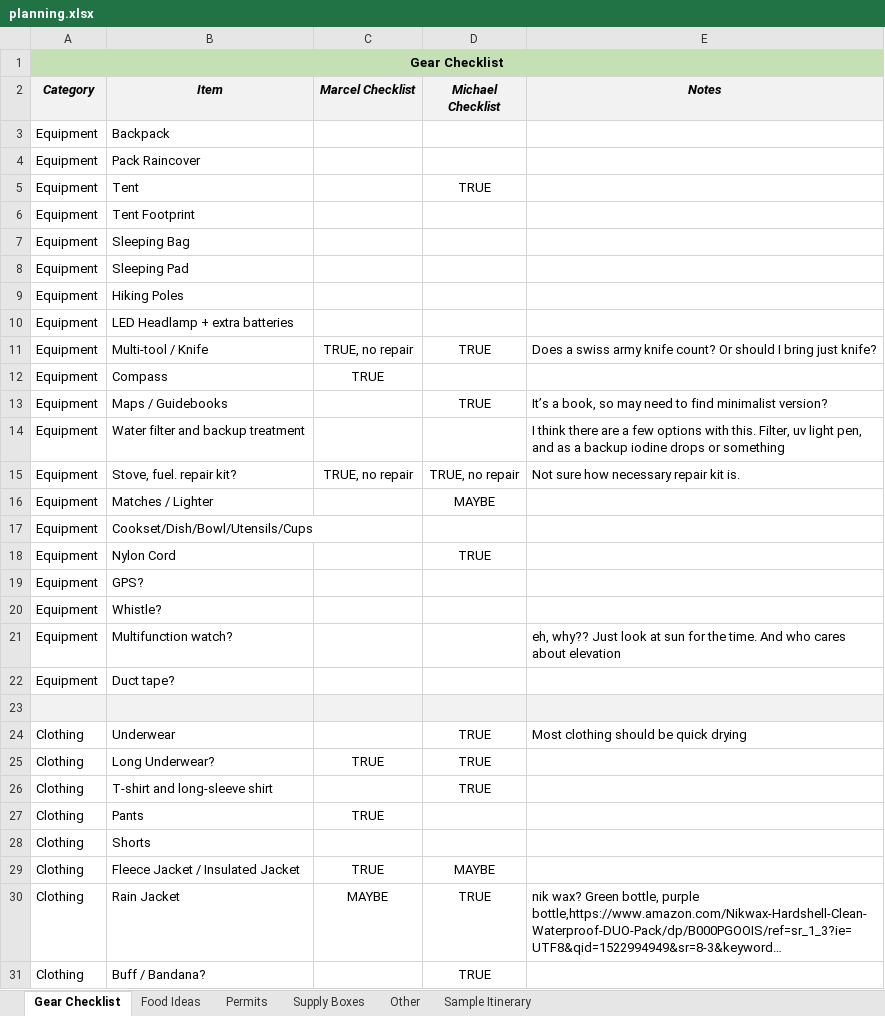
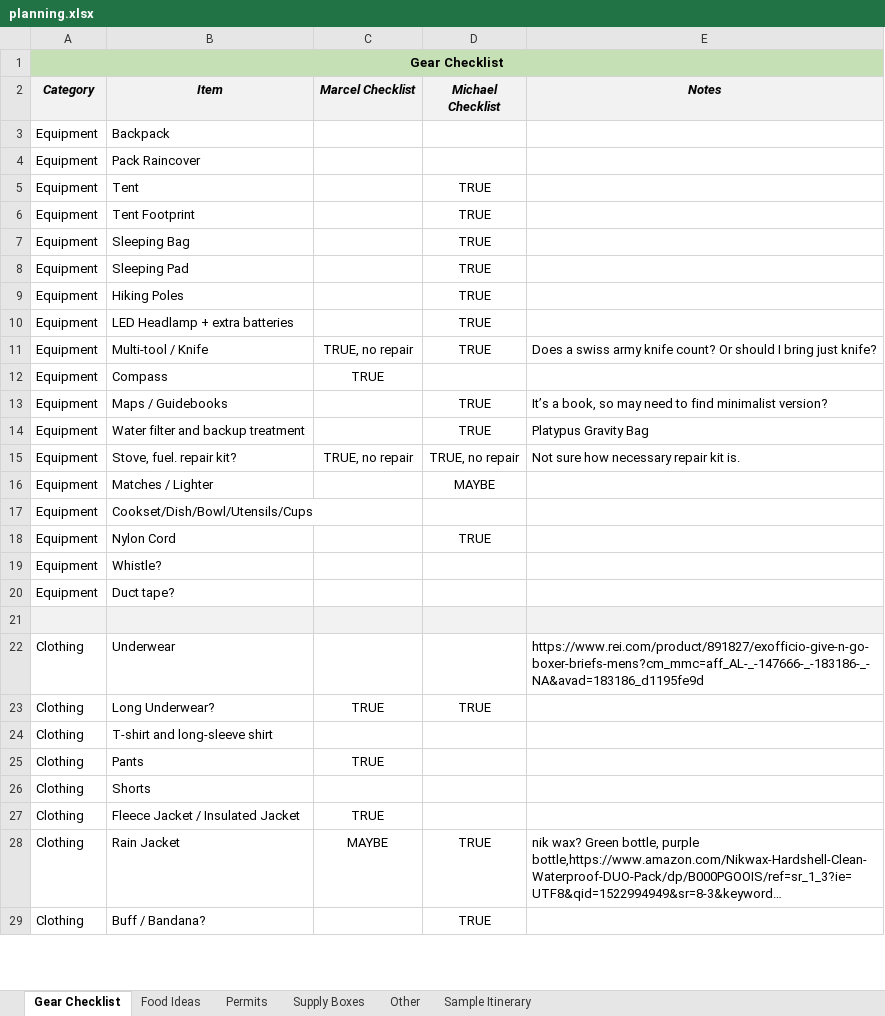
Before and after one commit to mgalbato/PCT-Washington-2018, an Excel workbook: planning.xlsx, sheet Gear Checklist, drawn as a sheet; only a part is shown; long unchanged cells end in …; values as stored, in another font and other column widths than the file's, no borders; conditional formats not drawn; removed rows and columns are numbered as before the commit, all else as after; the diff covers the shown part only; the diff names each change by its address in the sheet, - before the commit and + after, or states it on an @@ line.

```diff
--- a/planning.xlsx (sheet Gear Checklist)
+++ b/planning.xlsx (sheet Gear Checklist)
-D6:D10 (Michael Checklist): (empty)
+D6:D10 (Michael Checklist): TRUE
-D14 (Michael Checklist): (empty)
+D14 (Michael Checklist): TRUE
-E14 (Notes): I think there are a few options with this. Filter, uv light pen, and as a backup iodine drops or something
+E14 (Notes): Platypus Gravity Bag
-row 19: Equipment | GPS?
-row 21: Equipment | Multifunction watch? |  |  | eh, why?? Just look at sun for the time. And who cares about elevation
-D22 (Michael Checklist): TRUE
+D22 (Michael Checklist): (empty)
-E22 (Notes): Most clothing should be quick drying
+E22 (Notes): https://www.rei.com/product/891827/exofficio-give-n-go-boxer-briefs-mens?cm_mmc=aff_AL-_-147666-_-183186-_-NA&avad=183186_d1195fe9d
-D24 (Michael Checklist): TRUE
+D24 (Michael Checklist): (empty)
-D27 (Michael Checklist): MAYBE
+D27 (Michael Checklist): (empty)
```
Also changed, not shown: 5 edited cells elsewhere in this sheet, 1 other file.
